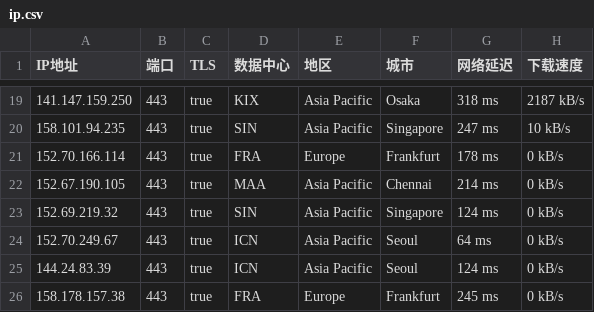
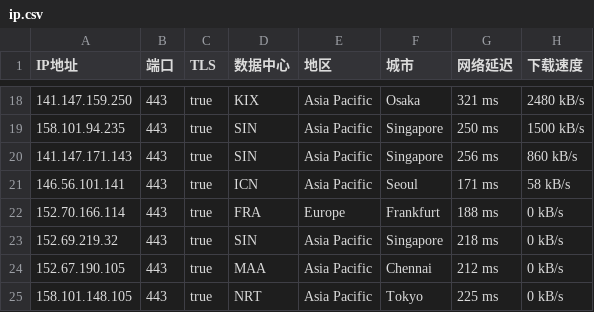
Before and after one commit to ailx1101/Cloudflare-IP-SpeedTest, a CSV file: ip.csv, drawn as a sheet; only a part is shown, gaps mark what is left out; the diff covers the shown part only.

```diff
--- a/ip.csv
+++ b/ip.csv
@@ -19,8 +18,8 @@ IP地址,端口,TLS,数据中心,地区,城市,网络延迟,下载速度
-141.147.159.250,443,true,KIX,Asia Pacific,Osaka,318 ms,2187 kB/s
-158.101.94.235,443,true,SIN,Asia Pacific,Singapore,247 ms,10 kB/s
-152.70.166.114,443,true,FRA,Europe,Frankfurt,178 ms,0 kB/s
-152.67.190.105,443,true,MAA,Asia Pacific,Chennai,214 ms,0 kB/s
-152.69.219.32,443,true,SIN,Asia Pacific,Singapore,124 ms,0 kB/s
-152.70.249.67,443,true,ICN,Asia Pacific,Seoul,64 ms,0 kB/s
-144.24.83.39,443,true,ICN,Asia Pacific,Seoul,124 ms,0 kB/s
-158.178.157.38,443,true,FRA,Europe,Frankfurt,245 ms,0 kB/s
+141.147.159.250,443,true,KIX,Asia Pacific,Osaka,321 ms,2480 kB/s
+158.101.94.235,443,true,SIN,Asia Pacific,Singapore,250 ms,1500 kB/s
+141.147.171.143,443,true,SIN,Asia Pacific,Singapore,256 ms,860 kB/s
+146.56.101.141,443,true,ICN,Asia Pacific,Seoul,171 ms,58 kB/s
+152.70.166.114,443,true,FRA,Europe,Frankfurt,188 ms,0 kB/s
+152.69.219.32,443,true,SIN,Asia Pacific,Singapore,218 ms,0 kB/s
+152.67.190.105,443,true,MAA,Asia Pacific,Chennai,212 ms,0 kB/s
+158.101.148.105,443,true,NRT,Asia Pacific,Tokyo,225 ms,0 kB/s
```
Also changed, not shown: 6 added rows, 7 removed rows and 24 edited cells elsewhere in this file.
